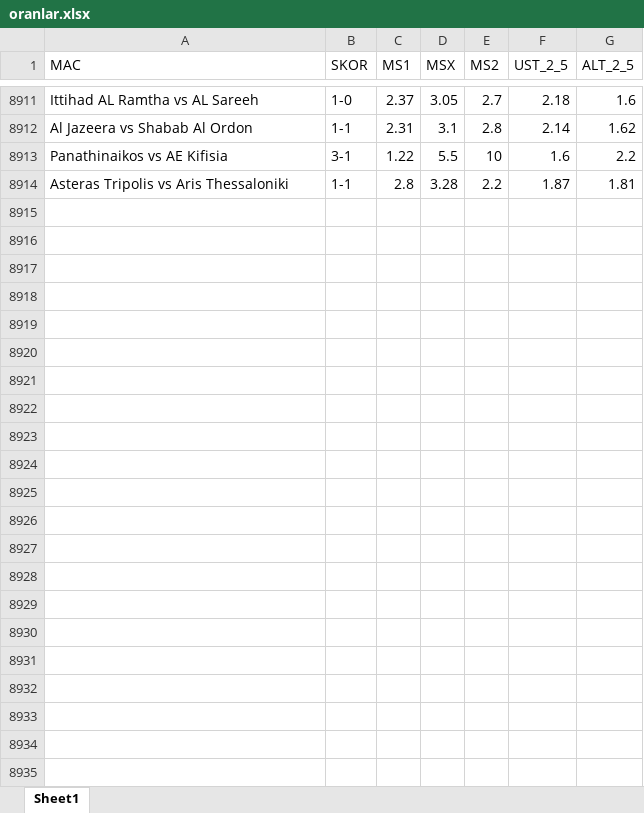
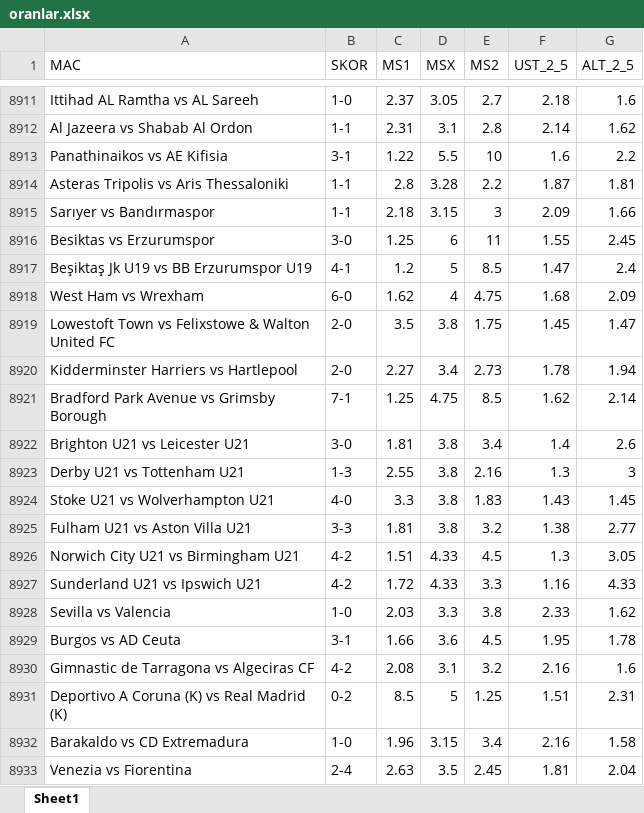
Before and after one commit to rostova67/oran-analiz-backend, an Excel workbook: oranlar.xlsx, sheet Sheet1, drawn as a sheet; only a part is shown, gaps mark what is left out; values as stored, in another font and other column widths than the file's, no borders; the diff covers the shown part only; the diff names each change by its address in the sheet, - before the commit and + after, or states it on an @@ line.

```diff
--- a/oranlar.xlsx (sheet Sheet1)
+++ b/oranlar.xlsx (sheet Sheet1)
+row 8915: Sarıyer vs Bandırmaspor | 1-1 | 2.18 | 3.15 | 3 | 2.09 | 1.66
+row 8916: Besiktas vs Erzurumspor | 3-0 | 1.25 | 6 | 11 | 1.55 | 2.45
+row 8917: Beşiktaş Jk U19 vs BB Erzurumspor U19 | 4-1 | 1.2 | 5 | 8.5 | 1.47 | 2.4
+row 8918: West Ham vs Wrexham | 6-0 | 1.62 | 4 | 4.75 | 1.68 | 2.09
+row 8919: Lowestoft Town vs Felixstowe & Walton United FC | 2-0 | 3.5 | 3.8 | 1.75 | 1.45 | 1.47
+row 8920: Kidderminster Harriers vs Hartlepool | 2-0 | 2.27 | 3.4 | 2.73 | 1.78 | 1.94
+row 8921: Bradford Park Avenue vs Grimsby Borough | 7-1 | 1.25 | 4.75 | 8.5 | 1.62 | 2.14
+row 8922: Brighton U21 vs Leicester U21 | 3-0 | 1.81 | 3.8 | 3.4 | 1.4 | 2.6
+row 8923: Derby U21 vs Tottenham U21 | 1-3 | 2.55 | 3.8 | 2.16 | 1.3 | 3
+row 8924: Stoke U21 vs Wolverhampton U21 | 4-0 | 3.3 | 3.8 | 1.83 | 1.43 | 1.45
+row 8925: Fulham U21 vs Aston Villa U21 | 3-3 | 1.81 | 3.8 | 3.2 | 1.38 | 2.77
+row 8926: Norwich City U21 vs Birmingham U21 | 4-2 | 1.51 | 4.33 | 4.5 | 1.3 | 3.05
+row 8927: Sunderland U21 vs Ipswich U21 | 4-2 | 1.72 | 4.33 | 3.3 | 1.16 | 4.33
+row 8928: Sevilla vs Valencia | 1-0 | 2.03 | 3.3 | 3.8 | 2.33 | 1.62
+row 8929: Burgos vs AD Ceuta | 3-1 | 1.66 | 3.6 | 4.5 | 1.95 | 1.78
+row 8930: Gimnastic de Tarragona vs Algeciras CF | 4-2 | 2.08 | 3.1 | 3.2 | 2.16 | 1.6
+row 8931: Deportivo A Coruna (K) vs Real Madrid (K) | 0-2 | 8.5 | 5 | 1.25 | 1.51 | 2.31
+row 8932: Barakaldo vs CD Extremadura | 1-0 | 1.96 | 3.15 | 3.4 | 2.16 | 1.58
+row 8933: Venezia vs Fiorentina | 2-4 | 2.63 | 3.5 | 2.45 | 1.81 | 2.04
```
Also changed, not shown: 242 added rows elsewhere in this sheet, bugun_oranlar.xlsx.
